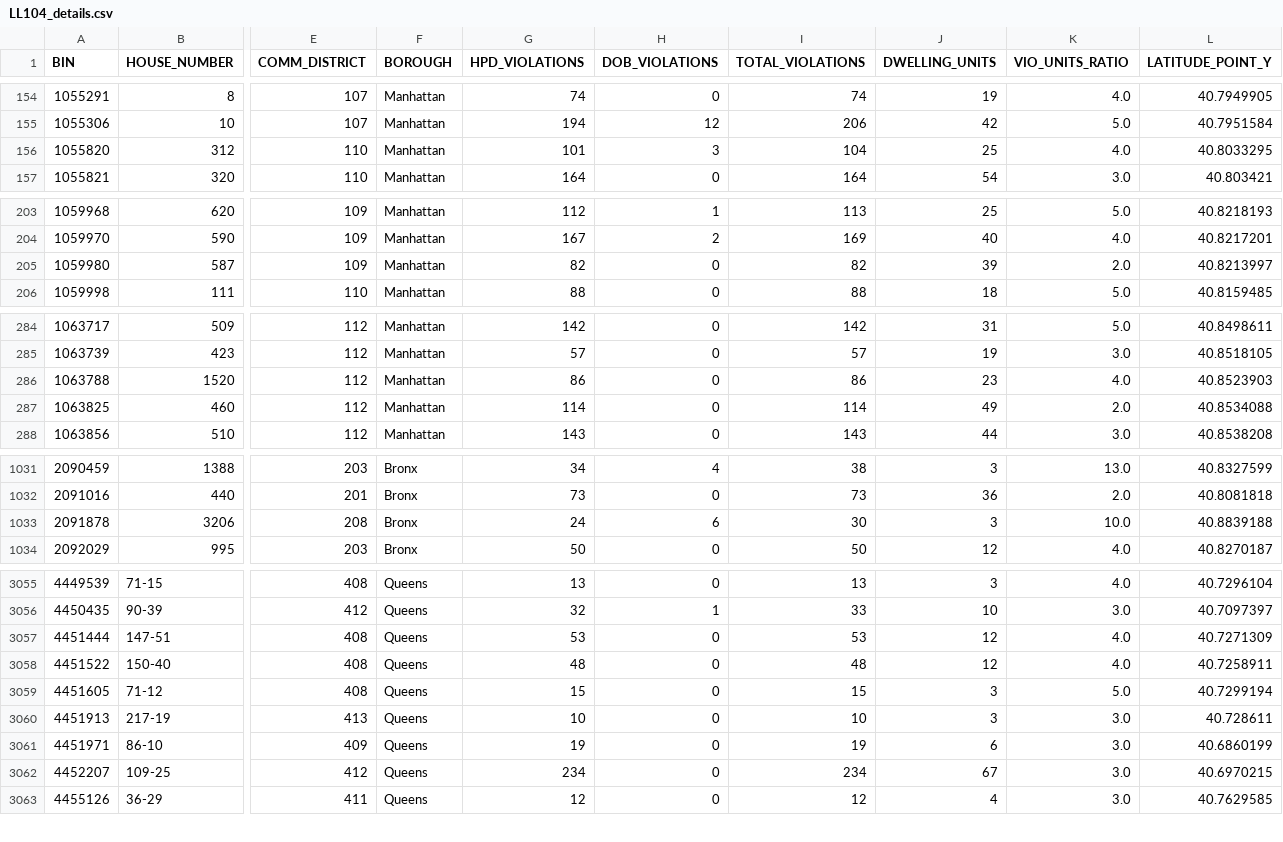
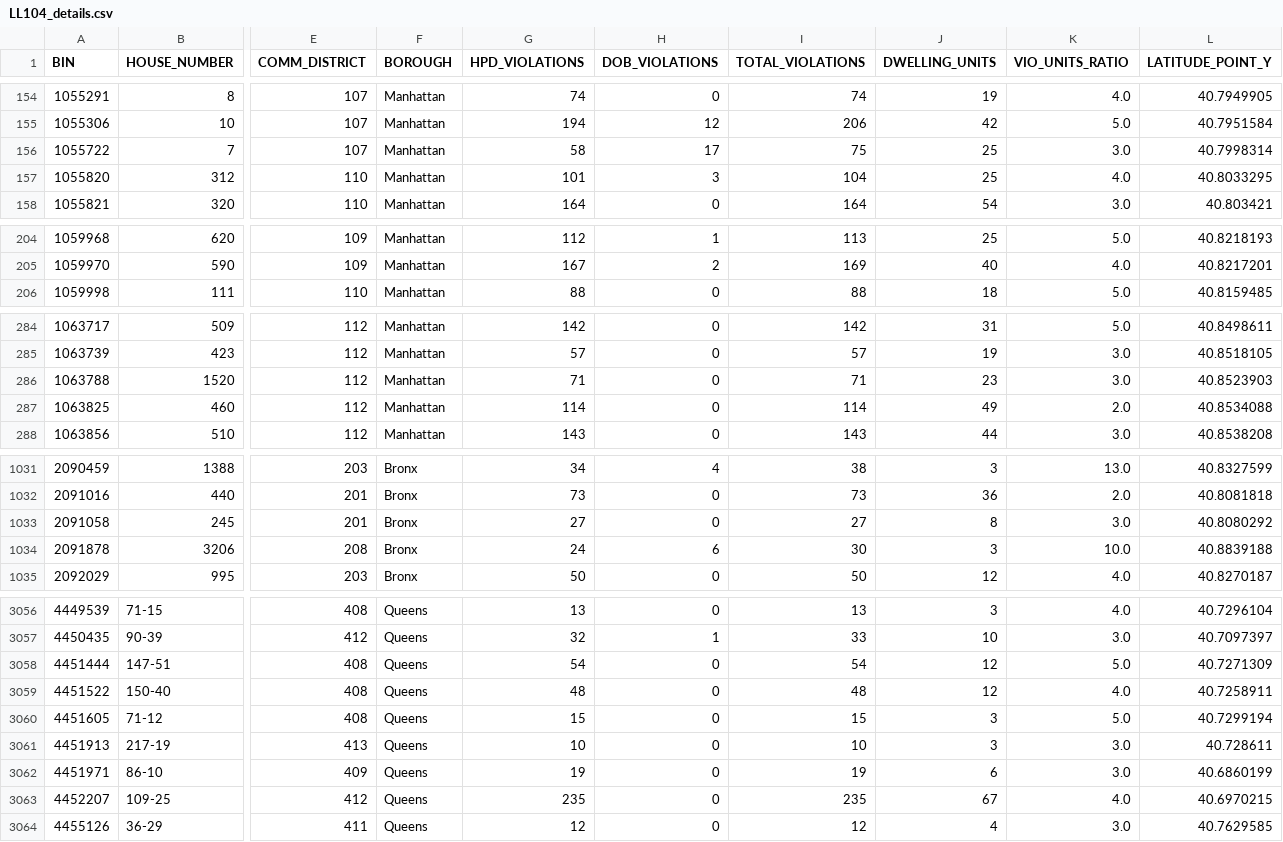
Before and after one commit to NYCDOB/LL104, a CSV file: data/LL104_details.csv, drawn as a sheet; only a part is shown, gaps mark what is left out; removed rows and columns are numbered as before the commit, all else as after; rows hold the shown columns only; the diff covers the shown part only; the diff names each change by its address in the sheet, - before the commit and + after, or states it on an @@ line.

```diff
--- a/data/LL104_details.csv
+++ b/data/LL104_details.csv
+row 156: 1055722 | 7 | 107 | Manhattan | 58 | 17 | 75 | 25 | 3.0 | 40.7998314
-row 205: 1059980 | 587 | 109 | Manhattan | 82 | 0 | 82 | 39 | 2.0 | 40.8213997
-G286 (HPD_VIOLATIONS): 86
+G286 (HPD_VIOLATIONS): 71
-I286 (TOTAL_VIOLATIONS): 86
+I286 (TOTAL_VIOLATIONS): 71
-K286 (VIO_UNITS_RATIO): 4.0
+K286 (VIO_UNITS_RATIO): 3.0
+row 1033: 2091058 | 245 | 201 | Bronx | 27 | 0 | 27 | 8 | 3.0 | 40.8080292
-G3058 (HPD_VIOLATIONS): 53
+G3058 (HPD_VIOLATIONS): 54
-I3058 (TOTAL_VIOLATIONS): 53
+I3058 (TOTAL_VIOLATIONS): 54
-K3058 (VIO_UNITS_RATIO): 4.0
+K3058 (VIO_UNITS_RATIO): 5.0
-G3063 (HPD_VIOLATIONS): 234
+G3063 (HPD_VIOLATIONS): 235
-I3063 (TOTAL_VIOLATIONS): 234
+I3063 (TOTAL_VIOLATIONS): 235
-K3063 (VIO_UNITS_RATIO): 3.0
+K3063 (VIO_UNITS_RATIO): 4.0
```
Also changed, not shown: 48 edited cells elsewhere in this file, data/LL104_properties.csv, 2 other files.
